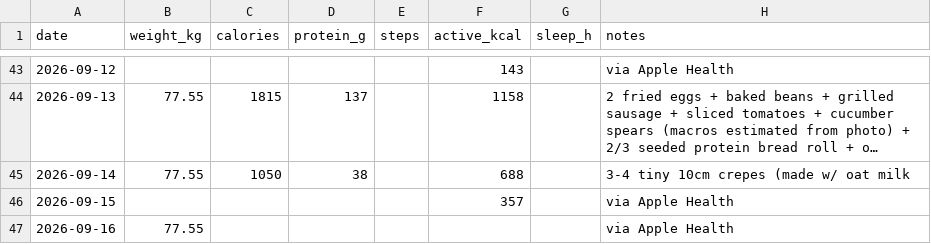
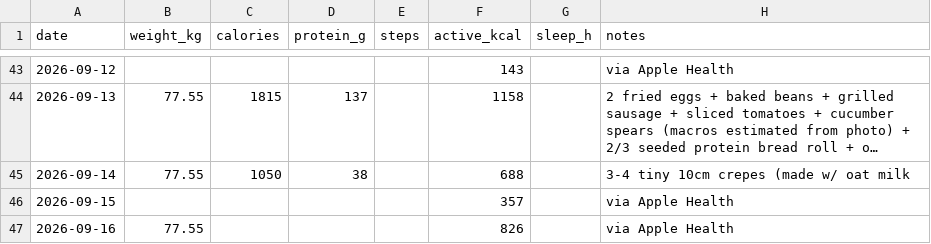
Before and after one commit to vrusi/weight-tracker, a CSV file: log.csv, drawn as a sheet; only a part is shown, gaps mark what is left out; long unchanged cells end in …; the diff names each change by its address in the sheet, - before the commit and + after, or states it on an @@ line.

Commit message:
log: via Apple Health

```diff
--- a/log.csv
+++ b/log.csv
-F47 (active_kcal): (empty)
+F47 (active_kcal): 826
```
